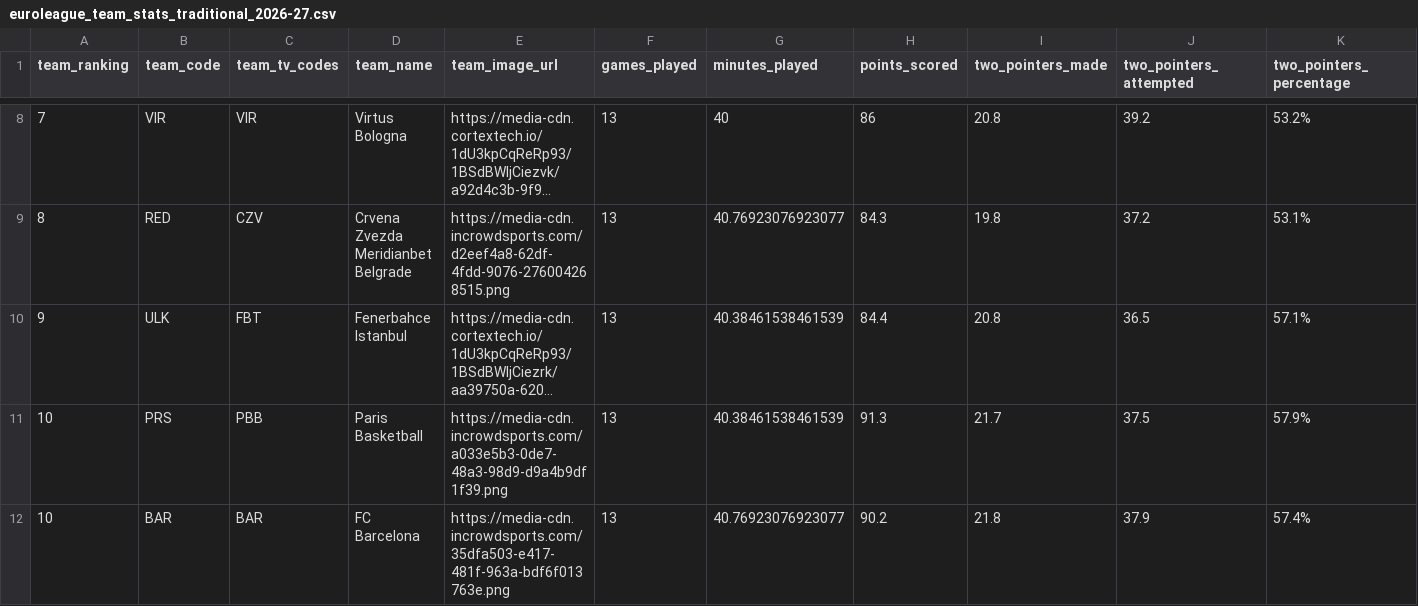
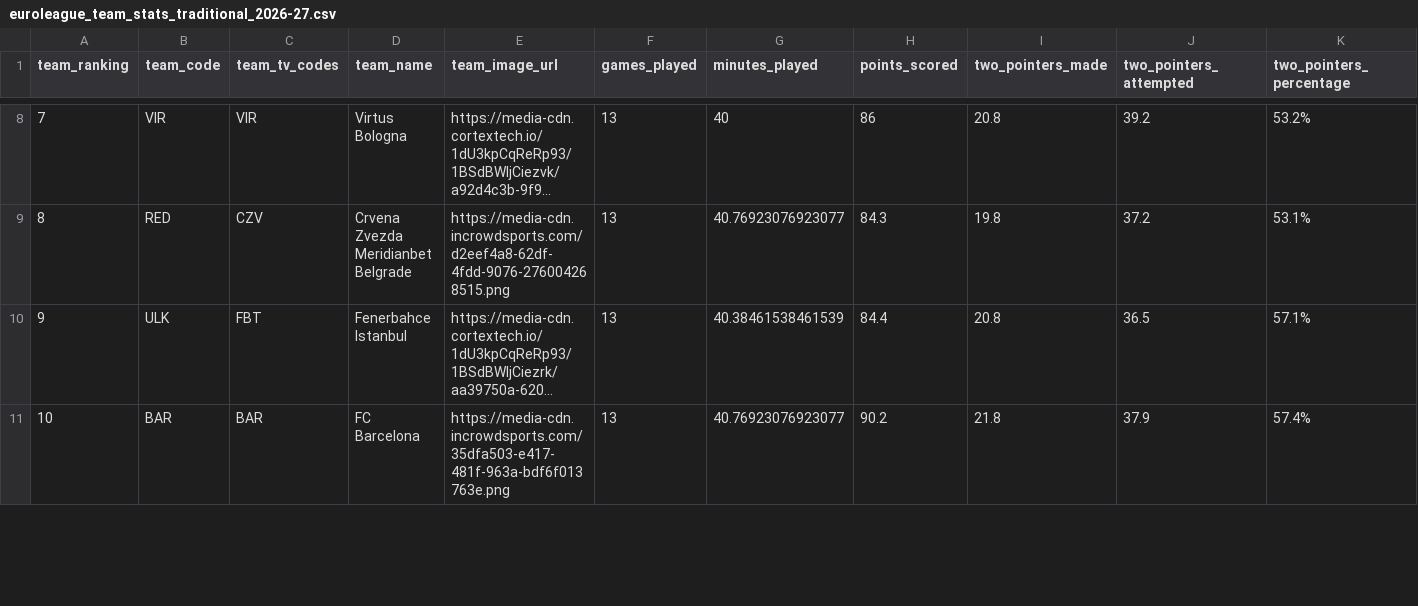
Before and after one commit to IvoVillanueva/EUROLIGAS, a CSV file: data/euroleague_team_stats_traditional_2026-27.csv, drawn as a sheet; only a part is shown, gaps mark what is left out; long unchanged cells end in …; removed rows and columns are numbered as before the commit, all else as after; rows hold the shown columns only; the diff covers the shown part only; the diff names each change by its address in the sheet, - before the commit and + after, or states it on an @@ line.

```diff
--- a/data/euroleague_team_stats_traditional_2026-27.csv
+++ b/data/euroleague_team_stats_traditional_2026-27.csv
-row 11: 10 | PRS | PBB | Paris Basketball | https://media-cdn.incrowdsports.com/a033e5b3-0de7-48a3-98d9-d9a4b9df1f39.png | 13 | 40.38461538461539 | 91.3 | 21.7 | 37.5 | 57.9%
```
Also changed, not shown: 1 added row and 20 edited cells elsewhere in this file, data/euroleague_team_stats_advanced_2026-27.csv, 3 other files.
